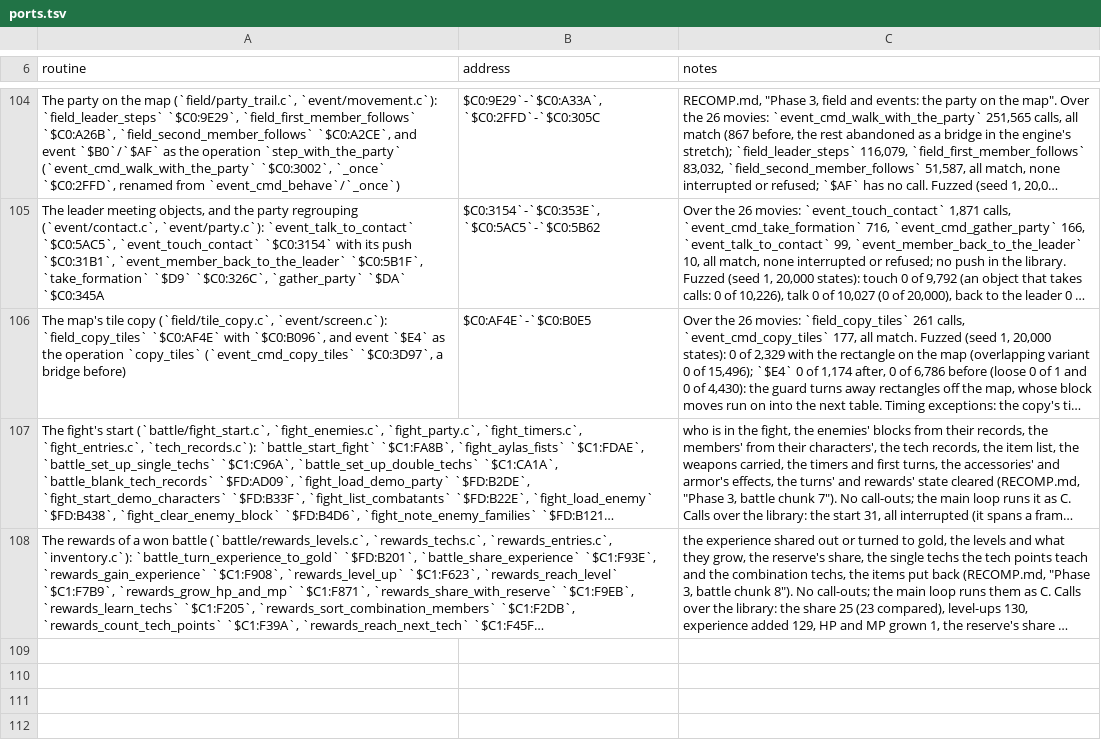
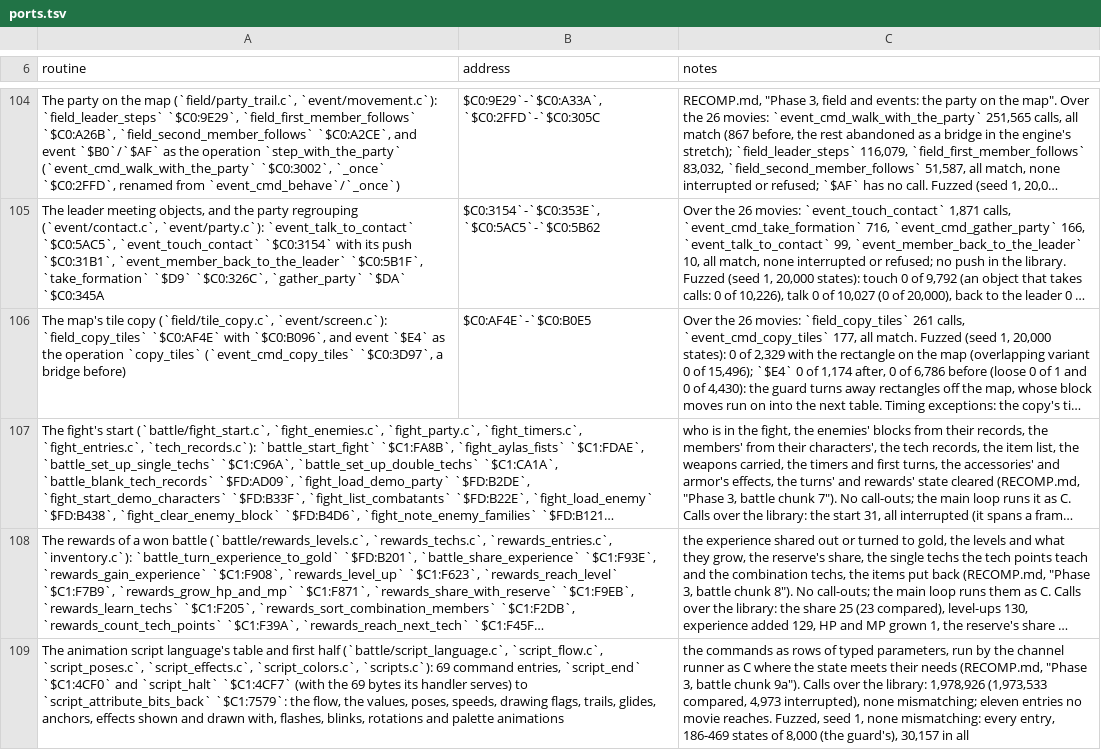
Before and after one commit to zdiemer/chrono-trigger-reimplemented, a TSV file: docs/ports.tsv, drawn as a sheet; only a part is shown, gaps mark what is left out; long unchanged cells end in …; the diff names each change by its address in the sheet, - before the commit and + after, or states it on an @@ line.

```diff
--- a/docs/ports.tsv
+++ b/docs/ports.tsv
+row 109: The animation script language's table and first half (`battle/script_language.c`, `script_flow.c`, `script_poses.c`, `script_effects.c`, `script_colors.c`, `scripts.c`): 69 command entries, `script_end` `$C1:4CF0` and `script_halt` `$C1:4CF7` (with the 69 bytes its handler serves) to `script_attribute_bits_back` `$C1:7579`: the flow, the values, poses, speeds, drawing flags, trails, glides, anchors, effects shown and drawn with, flashes, blinks, rotations and palette animations |  | the commands as rows of typed parameters, run by the channel runner as C where the state meets their needs (RECOMP.md, "Phase 3, battle chunk 9a"). Calls over the library: 1,978,926 (1,973,533 compared, 4,973 interrupted), none mismatching; eleven entries no movie reaches. Fuzzed, seed 1, none mismatching: every entry, 186-469 states of 8,000 (the guard's), 30,157 in all
```
Also changed, not shown: 1 other file.
